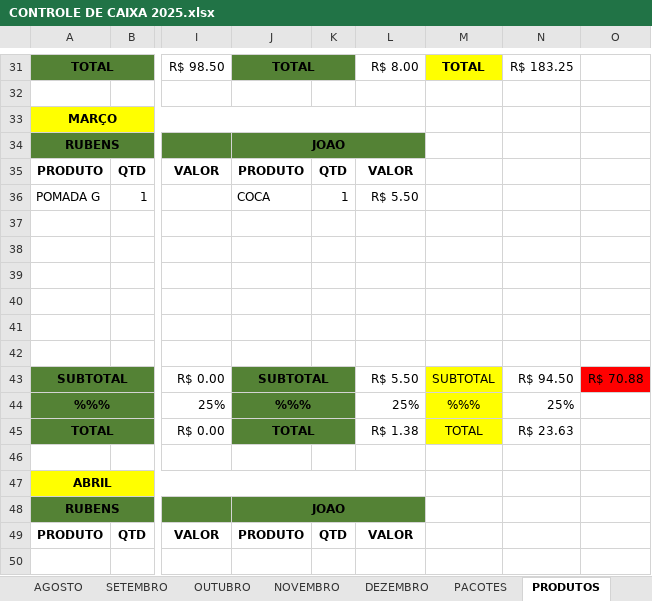
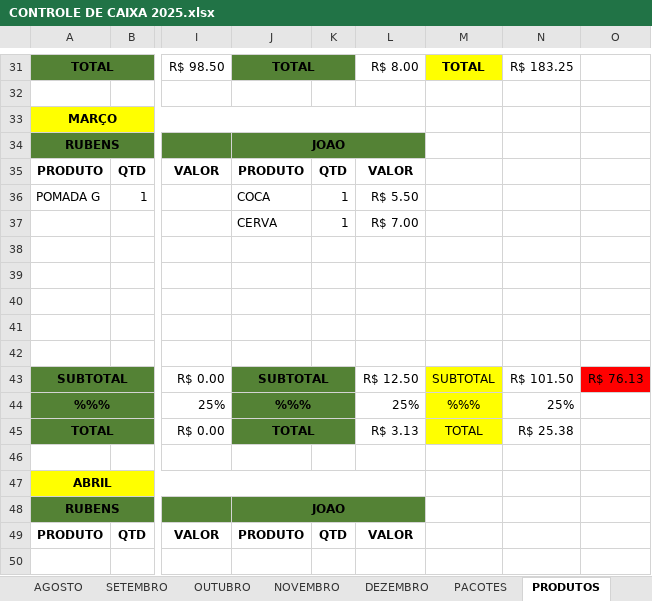
Before and after one commit to joaosantosxps/controle, an Excel workbook: CONTROLE DE CAIXA 2025.xlsx, sheet PRODUTOS, drawn as a sheet; only a part is shown, gaps mark what is left out; values as stored, in another font and other column widths than the file's, no borders; the diff names each change by its address in the sheet, - before the commit and + after, or states it on an @@ line.

```diff
--- a/CONTROLE DE CAIXA 2025.xlsx (sheet PRODUTOS)
+++ b/CONTROLE DE CAIXA 2025.xlsx (sheet PRODUTOS)
-J37: (empty)
+J37: CERVA
-K37: (empty)
+K37: 1
-L37: (empty)
+L37: R$ 7.00
-L43: R$ 5.50
+L43: R$ 12.50
-N43: R$ 94.50
+N43: R$ 101.50
-O43: R$ 70.88
+O43: R$ 76.13
-L45: R$ 1.38
+L45: R$ 3.13
-N45: R$ 23.63
+N45: R$ 25.38
```
Also changed, not shown: sheet MARÇO, sheet PACOTES, formulas that keep their value.
